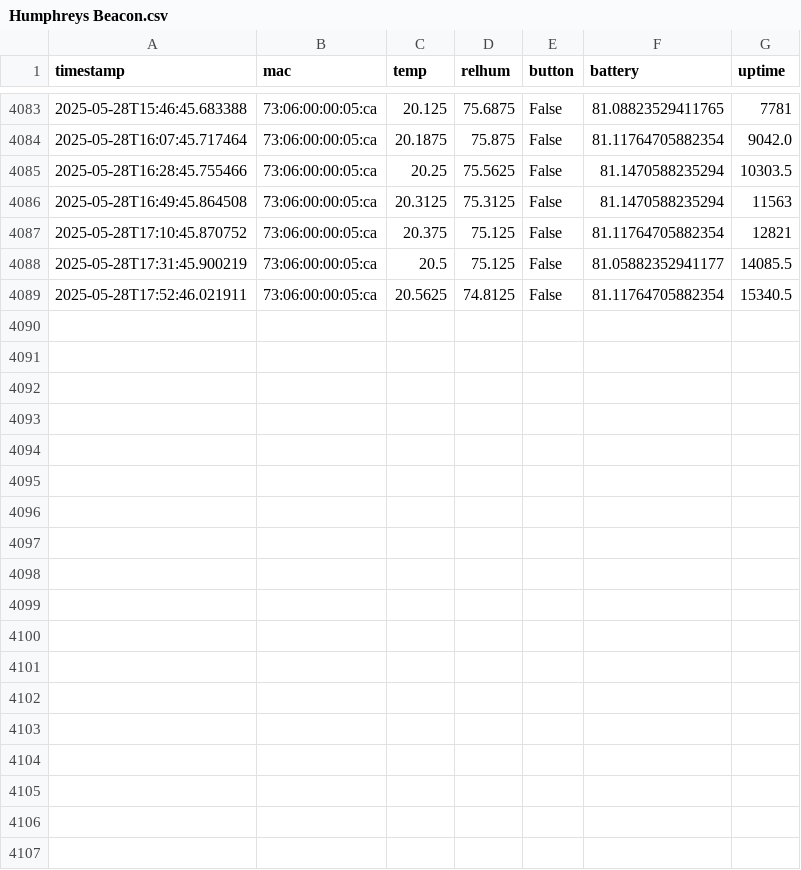
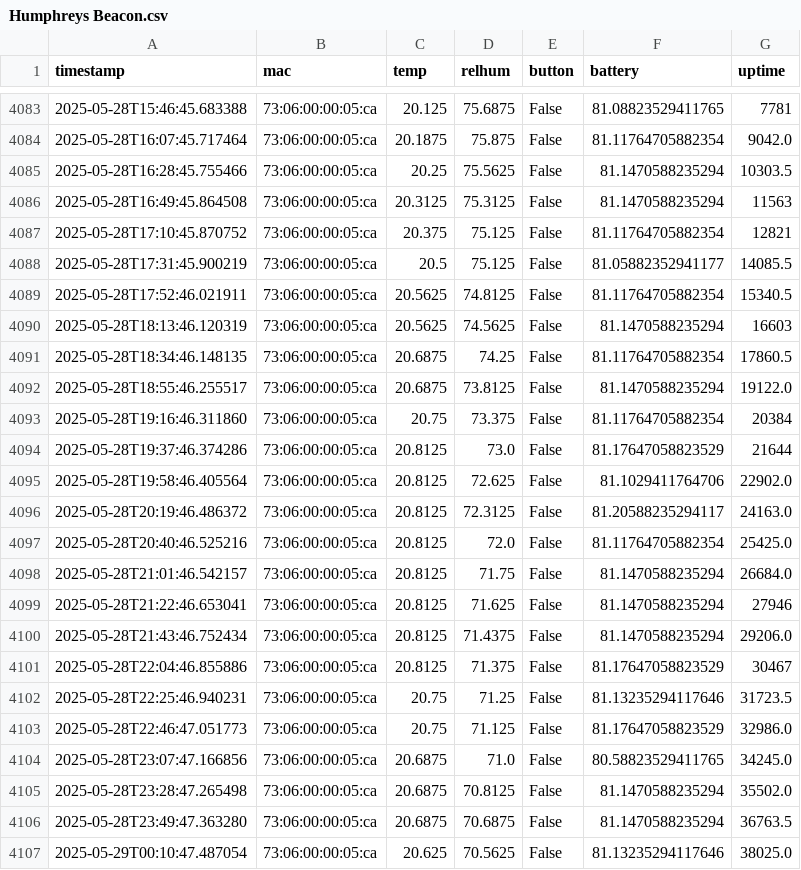
Before and after one commit to HumphreyHCB/HumidorLogger, a CSV file: Data/Humphreys Beacon.csv, drawn as a sheet; only a part is shown, gaps mark what is left out; the diff names each change by its address in the sheet, - before the commit and + after, or states it on an @@ line.

```diff
--- a/Data/Humphreys Beacon.csv
+++ b/Data/Humphreys Beacon.csv
+row 4090: 2025-05-28T18:13:46.120319 | 73:06:00:00:05:ca | 20.5625 | 74.5625 | False | 81.1470588235294 | 16603
+row 4091: 2025-05-28T18:34:46.148135 | 73:06:00:00:05:ca | 20.6875 | 74.25 | False | 81.11764705882354 | 17860.5
+row 4092: 2025-05-28T18:55:46.255517 | 73:06:00:00:05:ca | 20.6875 | 73.8125 | False | 81.1470588235294 | 19122.0
+row 4093: 2025-05-28T19:16:46.311860 | 73:06:00:00:05:ca | 20.75 | 73.375 | False | 81.11764705882354 | 20384
+row 4094: 2025-05-28T19:37:46.374286 | 73:06:00:00:05:ca | 20.8125 | 73.0 | False | 81.17647058823529 | 21644
+row 4095: 2025-05-28T19:58:46.405564 | 73:06:00:00:05:ca | 20.8125 | 72.625 | False | 81.1029411764706 | 22902.0
+row 4096: 2025-05-28T20:19:46.486372 | 73:06:00:00:05:ca | 20.8125 | 72.3125 | False | 81.20588235294117 | 24163.0
+row 4097: 2025-05-28T20:40:46.525216 | 73:06:00:00:05:ca | 20.8125 | 72.0 | False | 81.11764705882354 | 25425.0
+row 4098: 2025-05-28T21:01:46.542157 | 73:06:00:00:05:ca | 20.8125 | 71.75 | False | 81.1470588235294 | 26684.0
+row 4099: 2025-05-28T21:22:46.653041 | 73:06:00:00:05:ca | 20.8125 | 71.625 | False | 81.1470588235294 | 27946
+row 4100: 2025-05-28T21:43:46.752434 | 73:06:00:00:05:ca | 20.8125 | 71.4375 | False | 81.1470588235294 | 29206.0
+row 4101: 2025-05-28T22:04:46.855886 | 73:06:00:00:05:ca | 20.8125 | 71.375 | False | 81.17647058823529 | 30467
+row 4102: 2025-05-28T22:25:46.940231 | 73:06:00:00:05:ca | 20.75 | 71.25 | False | 81.13235294117646 | 31723.5
+row 4103: 2025-05-28T22:46:47.051773 | 73:06:00:00:05:ca | 20.75 | 71.125 | False | 81.17647058823529 | 32986.0
+row 4104: 2025-05-28T23:07:47.166856 | 73:06:00:00:05:ca | 20.6875 | 71.0 | False | 80.58823529411765 | 34245.0
+row 4105: 2025-05-28T23:28:47.265498 | 73:06:00:00:05:ca | 20.6875 | 70.8125 | False | 81.1470588235294 | 35502.0
+row 4106: 2025-05-28T23:49:47.363280 | 73:06:00:00:05:ca | 20.6875 | 70.6875 | False | 81.1470588235294 | 36763.5
+row 4107: 2025-05-29T00:10:47.487054 | 73:06:00:00:05:ca | 20.625 | 70.5625 | False | 81.13235294117646 | 38025.0
```
Also changed, not shown: Data/Baby Bear.csv, Data/Daddy Bear.csv, 4 other files.
